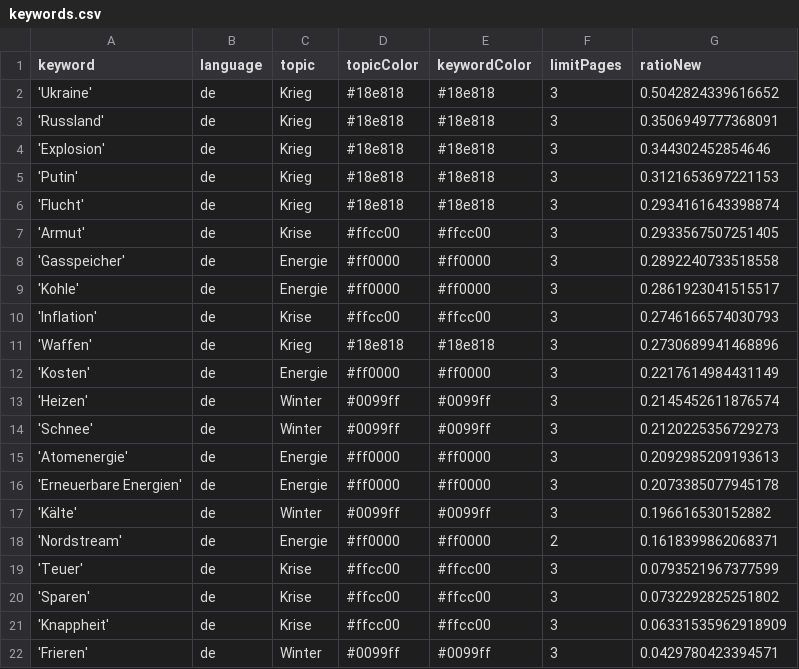
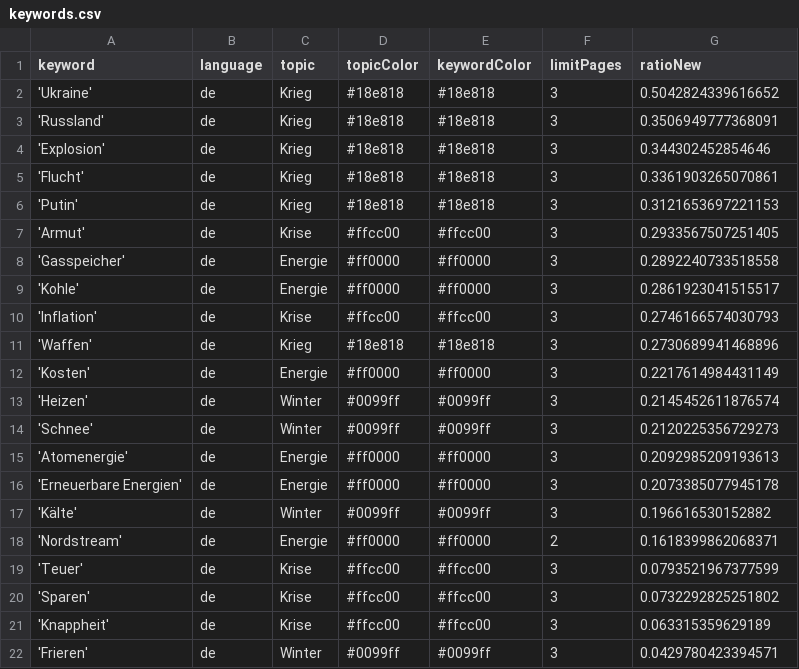
Before and after one commit to paularicarda-news/winterIsComing2, a CSV file: keywords.csv, drawn as a sheet.

```diff
--- a/keywords.csv
+++ b/keywords.csv
@@ -4,4 +4,4 @@ keyword,language,topic,topicColor,keywordColor,limitPages,ratioNew
 'Explosion',de,Krieg,#18e818,#18e818,3,0.344302452854646
+'Flucht',de,Krieg,#18e818,#18e818,3,0.3361903265070861
 'Putin',de,Krieg,#18e818,#18e818,3,0.3121653697221153
-'Flucht',de,Krieg,#18e818,#18e818,3,0.2934161643398874
 'Armut',de,Krise,#ffcc00,#ffcc00,3,0.2933567507251405
@@ -20,3 +20,3 @@ keyword,language,topic,topicColor,keywordColor,limitPages,ratioNew
 'Sparen',de,Krise,#ffcc00,#ffcc00,3,0.0732292825251802
-'Knappheit',de,Krise,#ffcc00,#ffcc00,3,0.06331535962918909
+'Knappheit',de,Krise,#ffcc00,#ffcc00,3,0.063315359629189
 'Frieren',de,Winter,#0099ff,#0099ff,3,0.0429780423394571
```
Also changed, not shown: csv/news_2023_08.csv, 1 other file.
